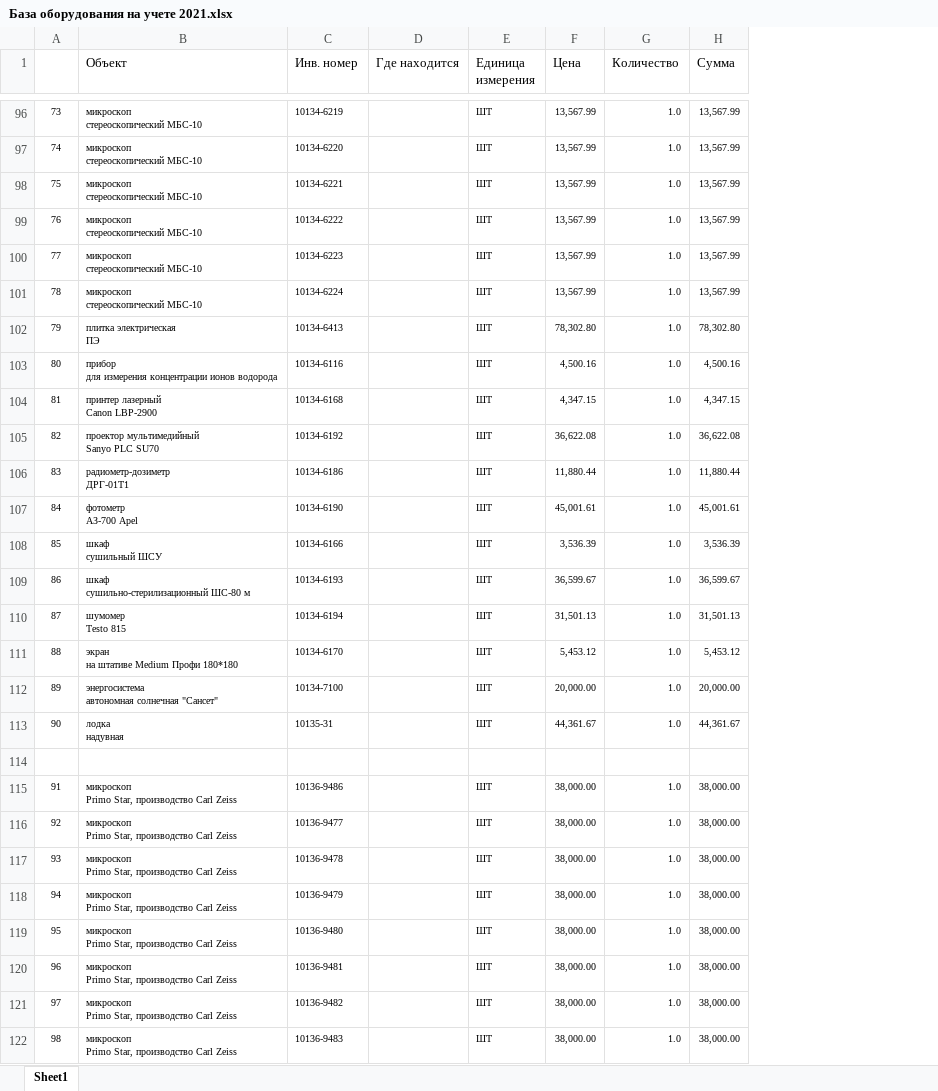
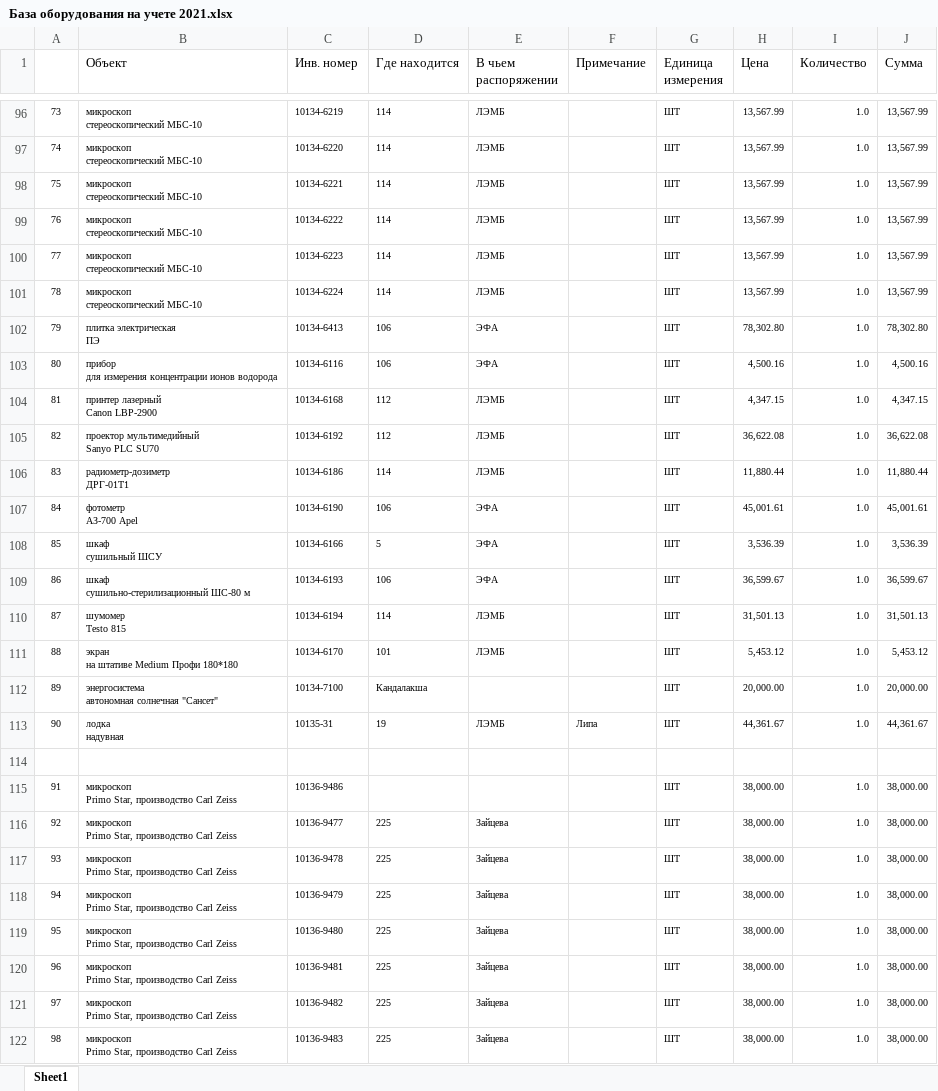
Before and after one commit to polydora/Lab-processings, an Excel workbook: Matuchet/Инвентаризация 2021/База оборудования на учете 2021.xlsx, sheet Sheet1, drawn as a sheet; only a part is shown, gaps mark what is left out; values as stored, in another font and other column widths than the file's, no borders; the diff covers the shown part only; the diff names each change by its address in the sheet, - before the commit and + after, or states it on an @@ line.

```diff
--- a/Matuchet/Инвентаризация 2021/База оборудования на учете 2021.xlsx (sheet Sheet1)
+++ b/Matuchet/Инвентаризация 2021/База оборудования на учете 2021.xlsx (sheet Sheet1)
+column E (В чьем распоряжении), rows 96-122: ЛЭМБ | ЛЭМБ | ЛЭМБ | ЛЭМБ | ЛЭМБ | ЛЭМБ | ЭФА | ЭФА | ЛЭМБ | ЛЭМБ | ЛЭМБ | ЭФА | ЭФА | ЭФА | ЛЭМБ | ЛЭМБ |  | ЛЭМБ |  |  | Зайцева | Зайцева | Зайцева | Зайцева | Зайцева | Зайцева | Зайцева
+column F (Примечание), row 113: Липа
-D96:D101 (Где находится): (empty)
+D96:D101 (Где находится): 114
-D102:D103 (Где находится): (empty)
+D102:D103 (Где находится): 106
-D104:D105 (Где находится): (empty)
+D104:D105 (Где находится): 112
-D106 (Где находится): (empty)
+D106 (Где находится): 114
-D107 (Где находится): (empty)
+D107 (Где находится): 106
-D108 (Где находится): (empty)
+D108 (Где находится): 5
-D109 (Где находится): (empty)
+D109 (Где находится): 106
-D110 (Где находится): (empty)
+D110 (Где находится): 114
-D111 (Где находится): (empty)
+D111 (Где находится): 101
-D112 (Где находится): (empty)
+D112 (Где находится): Кандалакша
-D113 (Где находится): (empty)
+D113 (Где находится): 19
-D116:D122 (Где находится): (empty)
+D116:D122 (Где находится): 225
```
Also changed, not shown: 57 added rows, 57 removed rows and 86 edited cells elsewhere in this sheet, 1 other file.
